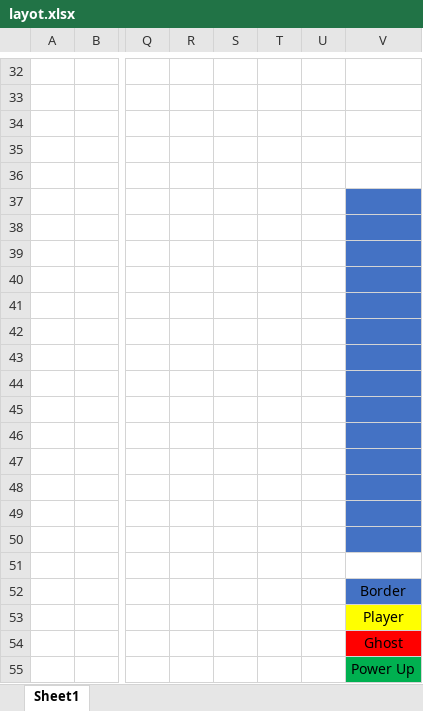
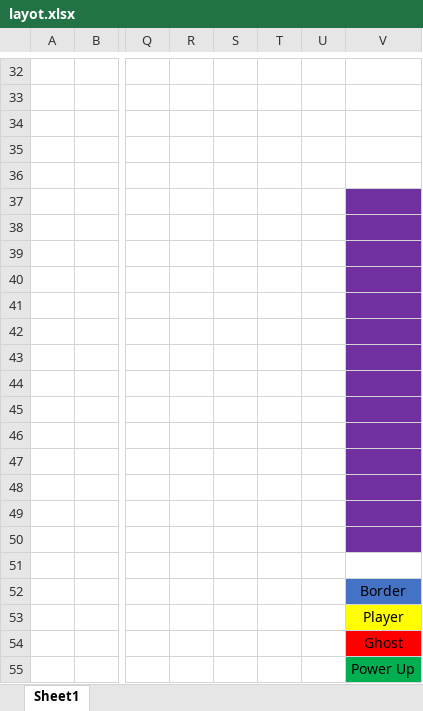
Before and after one commit to willm0602/3DPacman, an Excel workbook: layot.xlsx, sheet Sheet1, drawn as a sheet; only a part is shown, gaps mark what is left out; values as stored, in another font and other column widths than the file's, no borders; the diff names each change by its address in the sheet, - before the commit and + after, or states it on an @@ line.

```diff
--- a/layot.xlsx (sheet Sheet1)
+++ b/layot.xlsx (sheet Sheet1)
-V37:V50 fill: #4472C4
+V37:V50 fill: #7030A0
```
Also changed, not shown: 3 other files.
